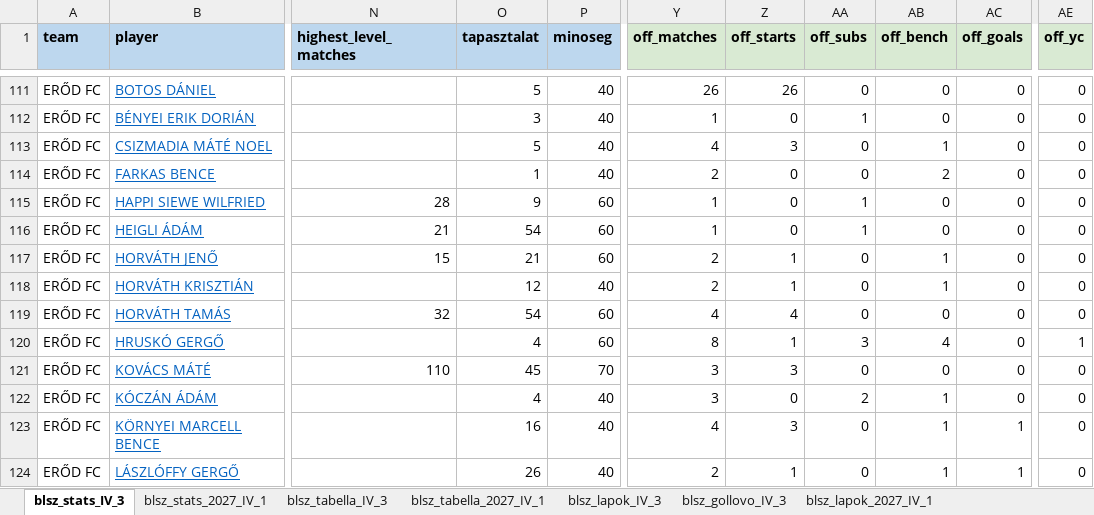
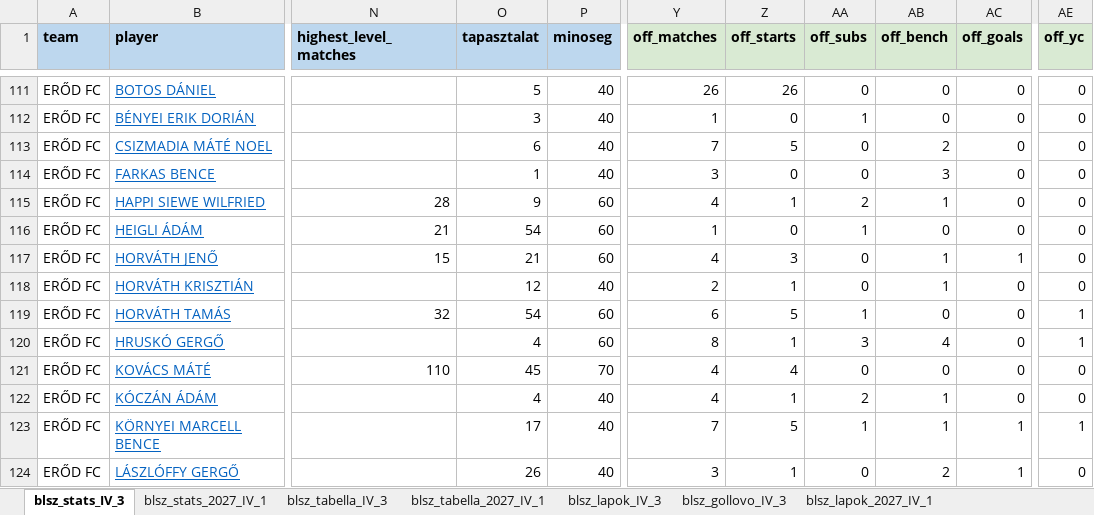
Before and after one commit to akinemazaki/blsz-stat, an Excel workbook: blsz_stat.xlsx, sheet blsz_stats_IV_3, drawn as a sheet; only a part is shown, gaps mark what is left out; values as stored, in another font and other column widths than the file's, no borders; the diff covers the shown part only; the diff names each change by its address in the sheet, - before the commit and + after, or states it on an @@ line.

```diff
--- a/blsz_stat.xlsx (sheet blsz_stats_IV_3)
+++ b/blsz_stat.xlsx (sheet blsz_stats_IV_3)
-O113 (tapasztalat): 5
+O113 (tapasztalat): 6
-Y113 (off_matches): 4
+Y113 (off_matches): 7
-Z113 (off_starts): 3
+Z113 (off_starts): 5
-AB113 (off_bench): 1
+AB113 (off_bench): 2
-Y114 (off_matches): 2
+Y114 (off_matches): 3
-AB114 (off_bench): 2
+AB114 (off_bench): 3
-Y115 (off_matches): 1
+Y115 (off_matches): 4
-Z115 (off_starts): 0
+Z115 (off_starts): 1
-AA115 (off_subs): 1
+AA115 (off_subs): 2
-AB115 (off_bench): 0
+AB115 (off_bench): 1
-Y117 (off_matches): 2
+Y117 (off_matches): 4
-Z117 (off_starts): 1
+Z117 (off_starts): 3
-AC117 (off_goals): 0
+AC117 (off_goals): 1
-Y119 (off_matches): 4
+Y119 (off_matches): 6
-Z119 (off_starts): 4
+Z119 (off_starts): 5
-AA119 (off_subs): 0
+AA119 (off_subs): 1
-AE119 (off_yc): 0
+AE119 (off_yc): 1
-Y121:Y122 (off_matches): 3
+Y121:Y122 (off_matches): 4
-Z121 (off_starts): 3
+Z121 (off_starts): 4
-Z122 (off_starts): 0
+Z122 (off_starts): 1
-O123 (tapasztalat): 16
+O123 (tapasztalat): 17
-Y123 (off_matches): 4
+Y123 (off_matches): 7
-Z123 (off_starts): 3
+Z123 (off_starts): 5
-AA123 (off_subs): 0
+AA123 (off_subs): 1
-AE123 (off_yc): 0
+AE123 (off_yc): 1
-Y124 (off_matches): 2
+Y124 (off_matches): 3
-AB124 (off_bench): 1
+AB124 (off_bench): 2
```
Also changed, not shown: 1 added row, 1 removed row and 1051 edited cells elsewhere in this sheet, sheet blsz_stats_2027_IV_1, sheet blsz_gollovo_2027_IV_1, sheet blsz_lapok_2027_IV_1, sheet blsz_lapok_IV_3, sheet blsz_tabella_2027_IV_1, sheet blsz_gollovo_IV_3, 1 more sheet, hidden cells.
